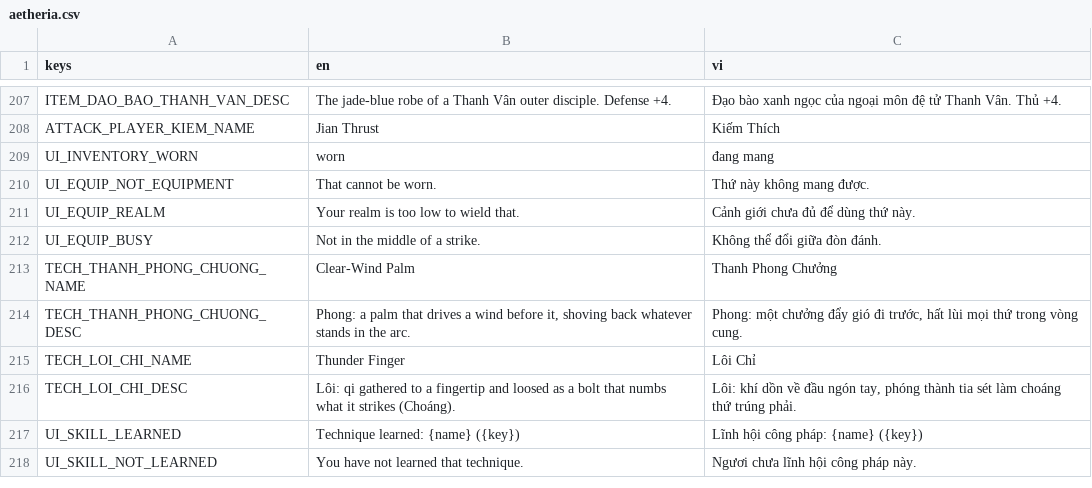
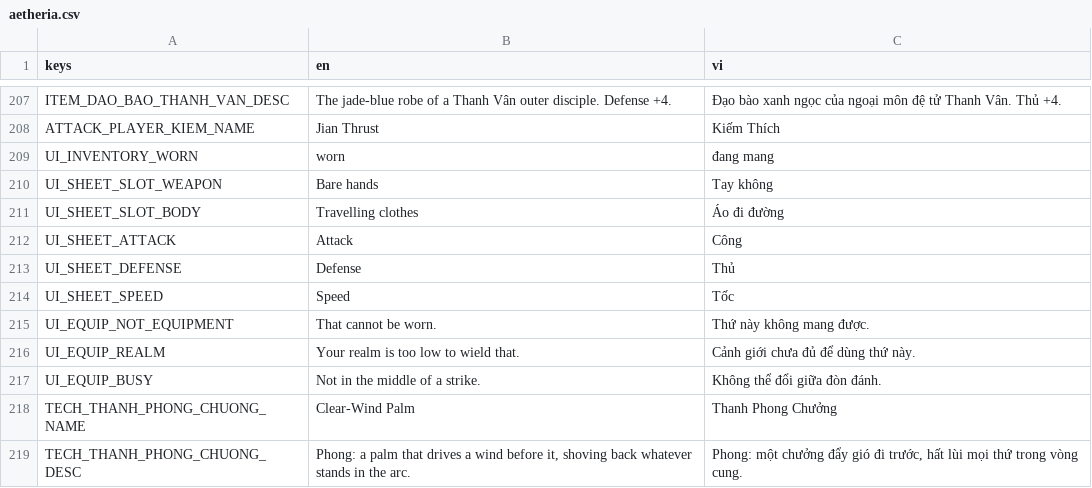
Before and after one commit to MinhNQ03/Game_2D_Tu_Tien, a CSV file: locale/aetheria.csv, drawn as a sheet; only a part is shown, gaps mark what is left out; the shorter side is filled out with more unchanged rows; the diff names each change by its address in the sheet, - before the commit and + after, or states it on an @@ line.

```diff
--- a/locale/aetheria.csv
+++ b/locale/aetheria.csv
+row 210: UI_SHEET_SLOT_WEAPON | Bare hands | Tay không
+row 211: UI_SHEET_SLOT_BODY | Travelling clothes | Áo đi đường
+row 212: UI_SHEET_ATTACK | Attack | Công
+row 213: UI_SHEET_DEFENSE | Defense | Thủ
+row 214: UI_SHEET_SPEED | Speed | Tốc
```
Also changed, not shown: 12 other files.
